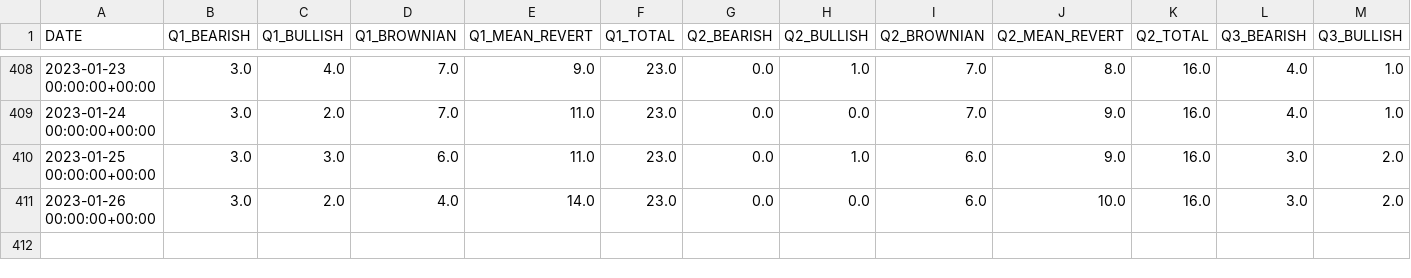
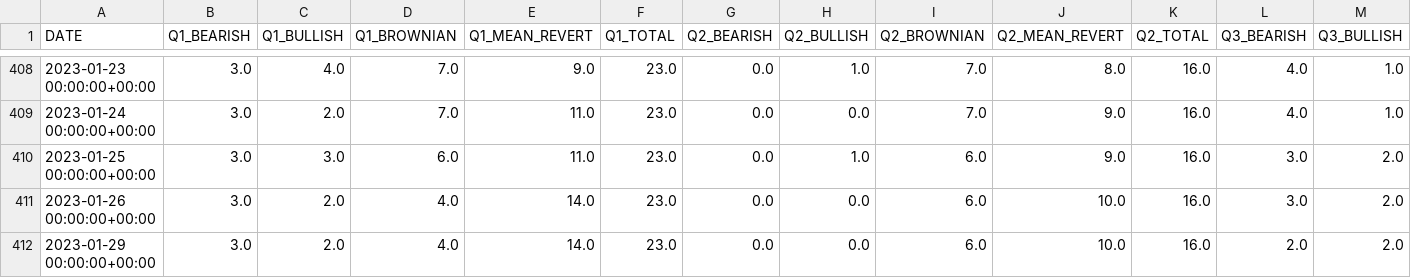
Before and after one commit to jefferygao1984/METIS_IDS_PROJECT, a CSV file: quad_probs.csv, drawn as a sheet; only a part is shown, gaps mark what is left out; rows hold the shown columns only; the diff names each change by its address in the sheet, - before the commit and + after, or states it on an @@ line.

```diff
--- a/quad_probs.csv
+++ b/quad_probs.csv
+row 412: 2023-01-29 00:00:00+00:00 | 3.0 | 2.0 | 4.0 | 14.0 | 23.0 | 0.0 | 0.0 | 6.0 | 10.0 | 16.0 | 2.0 | 2.0
```
Also changed, not shown: summary_overview_15m.csv, summary_overview_1d.csv, 5 other files.
